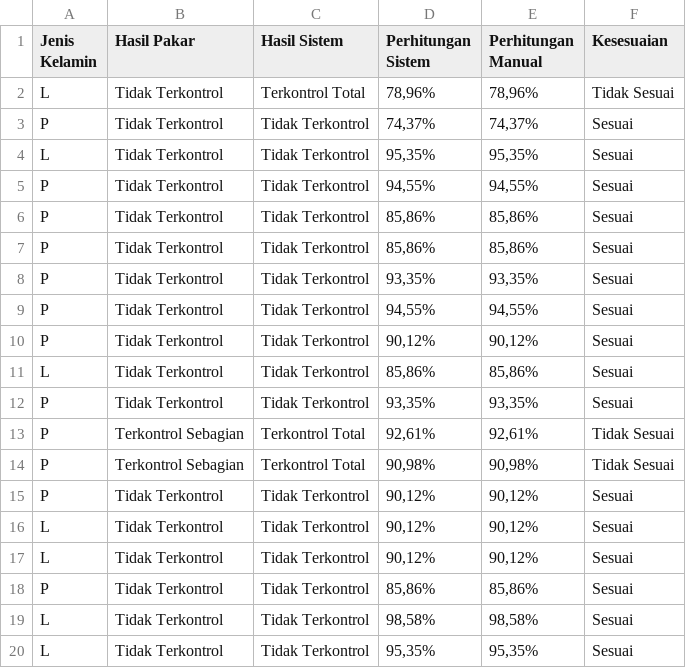
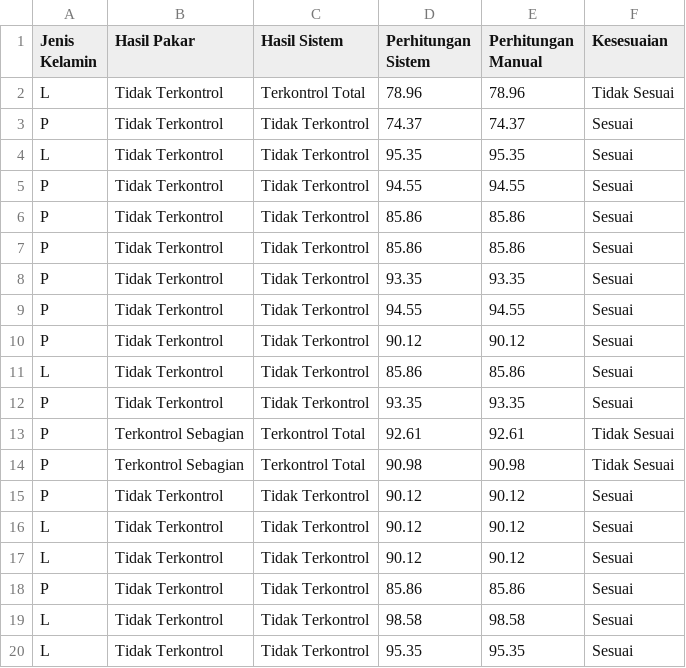
Before and after one commit to gacha321/asma, a CSV file: asma.csv, drawn as a sheet; only a part is shown; the diff covers the shown part only.

Commit message:
cekk

```diff
--- a/asma.csv
+++ b/asma.csv
@@ -1,20 +1,20 @@
 Jenis Kelamin;Hasil Pakar;Hasil Sistem;Perhitungan Sistem;Perhitungan Manual;Kesesuaian
-L;Tidak Terkontrol;Terkontrol Total;78,96%;78,96%;Tidak Sesuai
-P;Tidak Terkontrol;Tidak Terkontrol;74,37%;74,37%;Sesuai
-L;Tidak Terkontrol;Tidak Terkontrol ;95,35%;95,35%;Sesuai
-P;Tidak Terkontrol;Tidak Terkontrol;94,55%;94,55%;Sesuai
-P;Tidak Terkontrol;Tidak Terkontrol;85,86%;85,86%;Sesuai
-P;Tidak Terkontrol;Tidak Terkontrol;85,86%;85,86%;Sesuai
-P;Tidak Terkontrol;Tidak Terkontrol;93,35%;93,35%;Sesuai
-P;Tidak Terkontrol;Tidak Terkontrol;94,55%;94,55%;Sesuai
-P;Tidak Terkontrol;Tidak Terkontrol;90,12%;90,12%;Sesuai
-L;Tidak Terkontrol;Tidak Terkontrol;85,86%;85,86%;Sesuai
-P;Tidak Terkontrol;Tidak Terkontrol;93,35%;93,35%;Sesuai
-P;Terkontrol Sebagian;Terkontrol Total;92,61%;92,61%;Tidak Sesuai
-P;Terkontrol Sebagian;Terkontrol Total;90,98%;90,98%;Tidak Sesuai
-P;Tidak Terkontrol;Tidak Terkontrol;90,12%;90,12%;Sesuai
-L;Tidak Terkontrol;Tidak Terkontrol;90,12%;90,12%;Sesuai
-L;Tidak Terkontrol;Tidak Terkontrol;90,12%;90,12%;Sesuai
-P;Tidak Terkontrol;Tidak Terkontrol;85,86%;85,86%;Sesuai
-L;Tidak Terkontrol;Tidak Terkontrol;98,58%;98,58%;Sesuai
-L;Tidak Terkontrol;Tidak Terkontrol;95,35%;95,35%;Sesuai
+L;Tidak Terkontrol;Terkontrol Total;78.96;78.96;Tidak Sesuai
+P;Tidak Terkontrol;Tidak Terkontrol;74.37;74.37;Sesuai
+L;Tidak Terkontrol;Tidak Terkontrol;95.35;95.35;Sesuai
+P;Tidak Terkontrol;Tidak Terkontrol;94.55;94.55;Sesuai
+P;Tidak Terkontrol;Tidak Terkontrol;85.86;85.86;Sesuai
+P;Tidak Terkontrol;Tidak Terkontrol;85.86;85.86;Sesuai
+P;Tidak Terkontrol;Tidak Terkontrol;93.35;93.35;Sesuai
+P;Tidak Terkontrol;Tidak Terkontrol;94.55;94.55;Sesuai
+P;Tidak Terkontrol;Tidak Terkontrol;90.12;90.12;Sesuai
+L;Tidak Terkontrol;Tidak Terkontrol;85.86;85.86;Sesuai
+P;Tidak Terkontrol;Tidak Terkontrol;93.35;93.35;Sesuai
+P;Terkontrol Sebagian;Terkontrol Total;92.61;92.61;Tidak Sesuai
+P;Terkontrol Sebagian;Terkontrol Total;90.98;90.98;Tidak Sesuai
+P;Tidak Terkontrol;Tidak Terkontrol;90.12;90.12;Sesuai
+L;Tidak Terkontrol;Tidak Terkontrol;90.12;90.12;Sesuai
+L;Tidak Terkontrol;Tidak Terkontrol;90.12;90.12;Sesuai
+P;Tidak Terkontrol;Tidak Terkontrol;85.86;85.86;Sesuai
+L;Tidak Terkontrol;Tidak Terkontrol;98.58;98.58;Sesuai
+L;Tidak Terkontrol;Tidak Terkontrol;95.35;95.35;Sesuai
```
Also changed, not shown: 122 edited cells elsewhere in this file.
